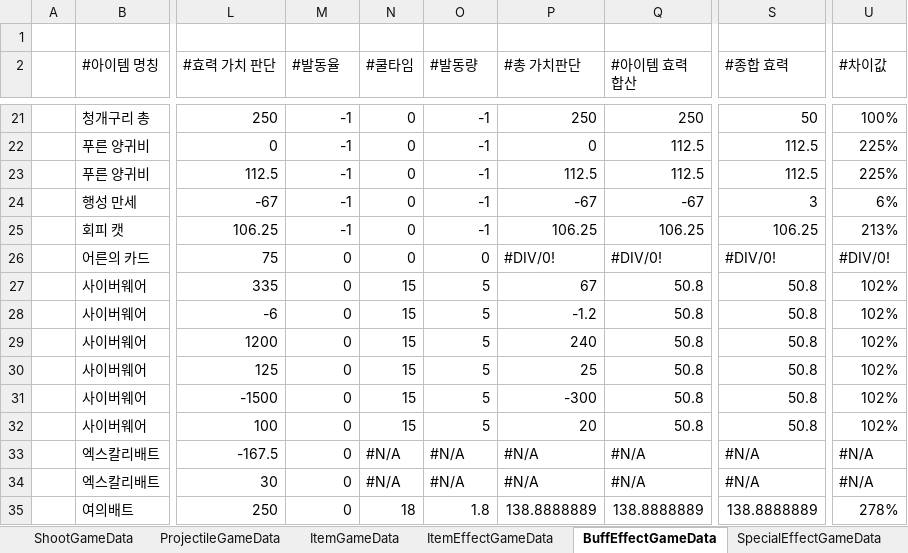
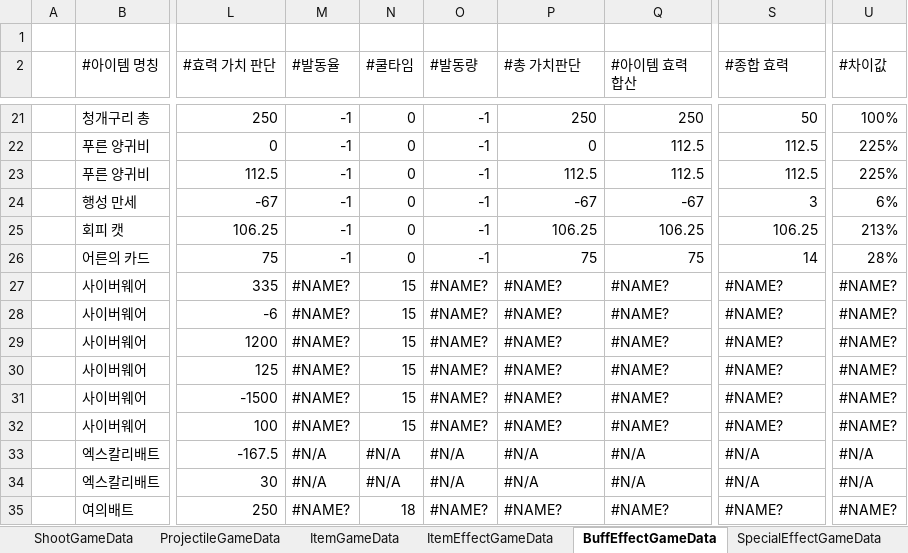
Before and after one commit to Cuty444/QT_Proto, an Excel workbook: _GameData/_QT_Table.xlsm, sheet BuffEffectGameData, drawn as a sheet; only a part is shown, gaps mark what is left out; values as stored, in another font and other column widths than the file's, no cell formats; conditional formats and table styles not drawn; the diff covers the shown part only; the diff names each change by its address in the sheet, - before the commit and + after, or states it on an @@ line.

```diff
--- a/_GameData/_QT_Table.xlsm (sheet BuffEffectGameData)
+++ b/_GameData/_QT_Table.xlsm (sheet BuffEffectGameData)
-M26 (#발동율): 0
+M26 (#발동율): -1
-O26 (#발동량): 0
+O26 (#발동량): -1
-P26 (#총 가치판단): #DIV/0!
+P26 (#총 가치판단): 75
-Q26 (#아이템 효력 합산): #DIV/0!
+Q26 (#아이템 효력 합산): 75
-S26 (#종합 효력): #DIV/0!
+S26 (#종합 효력): 14
-U26 (#차이값): #DIV/0!
+U26 (#차이값): 28%
-M27:M32 (#발동율): 0
+M27:M32 (#발동율): #NAME?
-O27:O32 (#발동량): 5
+O27:O32 (#발동량): #NAME?
-P27 (#총 가치판단): 67
+P27 (#총 가치판단): #NAME?
-Q27:Q32 (#아이템 효력 합산): 50.8
+Q27:Q32 (#아이템 효력 합산): #NAME?
-S27:S32 (#종합 효력): 50.8
+S27:S32 (#종합 효력): #NAME?
-U27:U32 (#차이값): 102%
+U27:U32 (#차이값): #NAME?
-P28 (#총 가치판단): -1.2
+P28 (#총 가치판단): #NAME?
-P29 (#총 가치판단): 240
+P29 (#총 가치판단): #NAME?
-P30 (#총 가치판단): 25
+P30 (#총 가치판단): #NAME?
-P31 (#총 가치판단): -300
+P31 (#총 가치판단): #NAME?
-P32 (#총 가치판단): 20
+P32 (#총 가치판단): #NAME?
-M33:M34 (#발동율): 0
+M33:M34 (#발동율): #N/A
-M35 (#발동율): 0
+M35 (#발동율): #NAME?
-O35 (#발동량): 1.8
+O35 (#발동량): #NAME?
-P35 (#총 가치판단): 138.8888889
+P35 (#총 가치판단): #NAME?
-Q35 (#아이템 효력 합산): 138.8888889
+Q35 (#아이템 효력 합산): #NAME?
-S35 (#종합 효력): 138.8888889
+S35 (#종합 효력): #NAME?
-U35 (#차이값): 278%
+U35 (#차이값): #NAME?
```
Also changed, not shown: 39 edited cells elsewhere in this sheet, sheet ItemEffectGameData, sheet DialogueGameData, sheet LocaleGameData, cell formats, charts or pictures, 1 other file.
